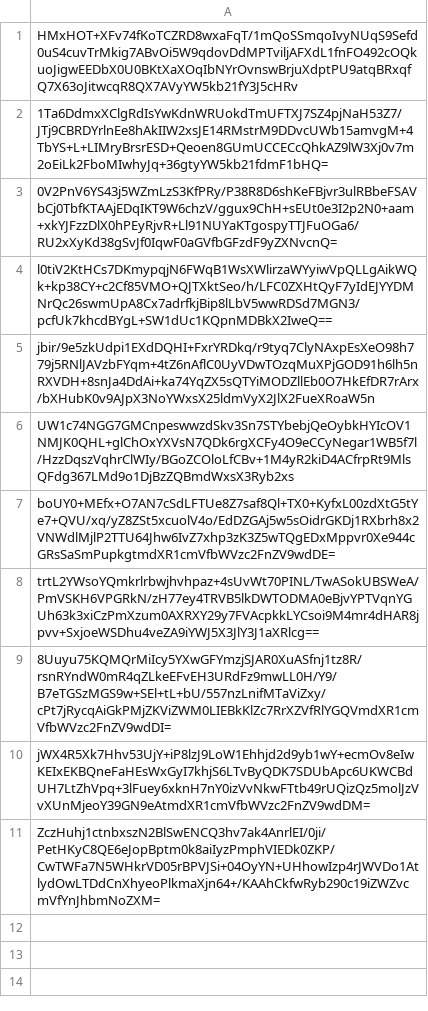
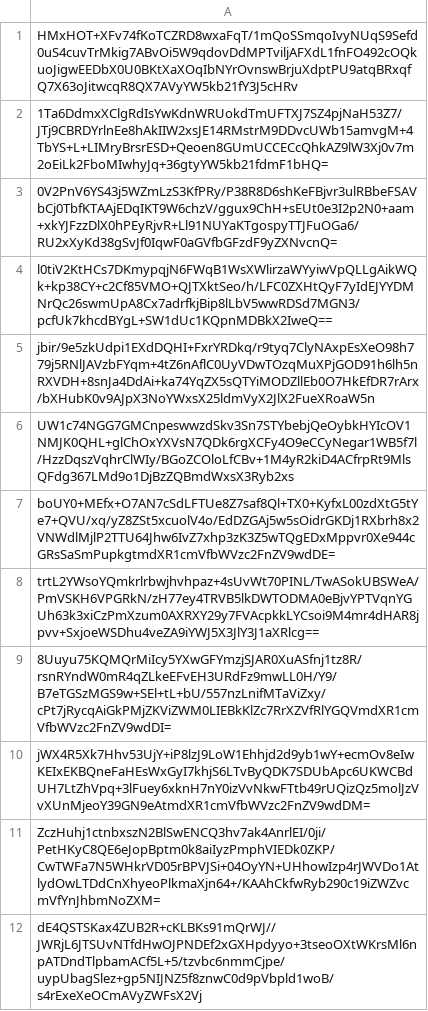
Before and after one commit to pwn2winctf/2019submissions, a CSV file: e/1f0/710fd178d1721db08c919fb8bf5d08657f8a6f509732ad98d7b279e877d2/submissions.csv, drawn as a sheet; the diff names each change by its address in the sheet, - before the commit and + after, or states it on an @@ line.

Commit message:
Proof: found flag for real_ec

```diff
--- a/e/1f0/710fd178d1721db08c919fb8bf5d08657f8a6f509732ad98d7b279e877d2/submissions.csv
+++ b/e/1f0/710fd178d1721db08c919fb8bf5d08657f8a6f509732ad98d7b279e877d2/submissions.csv
+row 12: dE4QSTSKax4ZUB2R+cKLBKs91mQrWJ//JWRjL6JTSUvNTfdHwOJPNDEf2xGXHpdyyo+3tseoOXtWKrsMl6npATDndTlpbamACf5L+5/tzvbc6nmmCjpe/uypUbagSlez+gp5NIJNZ5f8znwC0d9pVbpld1woB/s4rExeXeOCmAVyZWFsX2Vj
```
